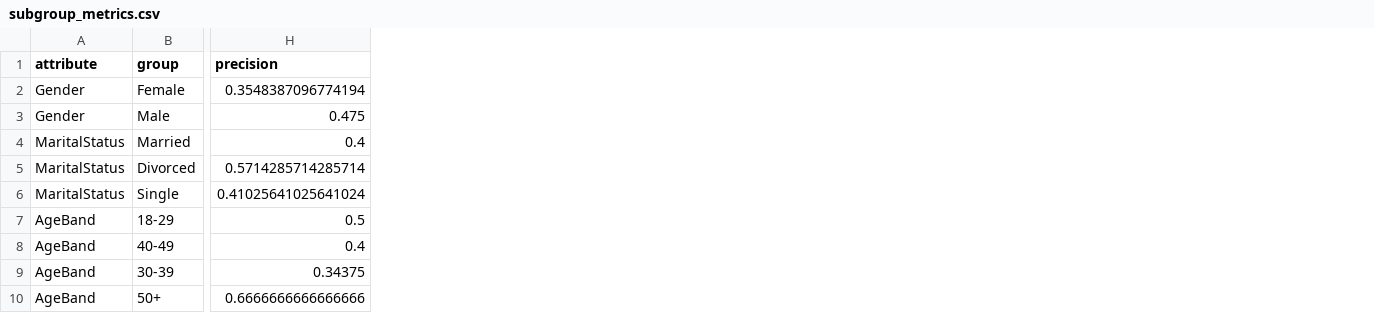
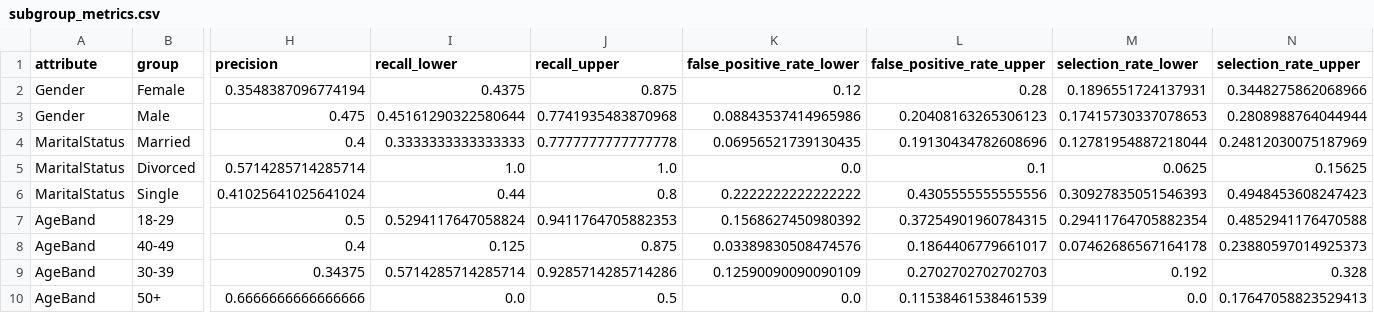
Before and after one commit to hansdarmawann/ibmhratt, a CSV file: reports/metrics/subgroup_metrics.csv, drawn as a sheet; only a part is shown, gaps mark what is left out; the diff names each change by its address in the sheet, - before the commit and + after, or states it on an @@ line.

Commit message:
feat: add nested CV, tuning, feature, and subgroup uncertainty diagnostics

```diff
--- a/reports/metrics/subgroup_metrics.csv
+++ b/reports/metrics/subgroup_metrics.csv
+column I (recall_lower), rows 2-10: 0.4375 | 0.45161290322580644 | 0.3333333333333333 | 1.0 | 0.44 | 0.5294117647058824 | 0.125 | 0.5714285714285714 | 0.0
+column J (recall_upper), rows 2-10: 0.875 | 0.7741935483870968 | 0.7777777777777778 | 1.0 | 0.8 | 0.9411764705882353 | 0.875 | 0.9285714285714286 | 0.5
+column K (false_positive_rate_lower), rows 2-10: 0.12 | 0.08843537414965986 | 0.06956521739130435 | 0.0 | 0.2222222222222222 | 0.1568627450980392 | 0.03389830508474576 | 0.12590090090090109 | 0.0
+column L (false_positive_rate_upper), rows 2-10: 0.28 | 0.20408163265306123 | 0.19130434782608696 | 0.1 | 0.4305555555555556 | 0.37254901960784315 | 0.1864406779661017 | 0.2702702702702703 | 0.11538461538461539
+column M (selection_rate_lower), rows 2-10: 0.1896551724137931 | 0.17415730337078653 | 0.12781954887218044 | 0.0625 | 0.30927835051546393 | 0.29411764705882354 | 0.07462686567164178 | 0.192 | 0.0
+column N (selection_rate_upper), rows 2-10: 0.3448275862068966 | 0.2808988764044944 | 0.24812030075187969 | 0.15625 | 0.4948453608247423 | 0.4852941176470588 | 0.23880597014925373 | 0.328 | 0.17647058823529413
```
Also changed, not shown: reports/metrics/cv_fold_metrics.csv, 14 other files.
